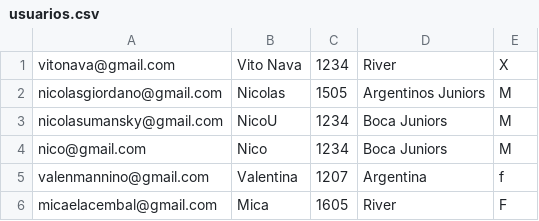
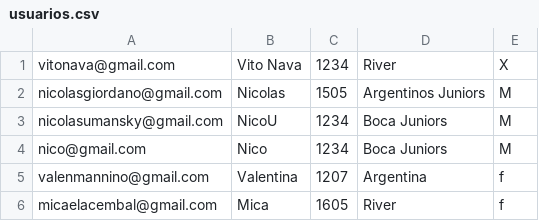
Before and after one commit to NicoUmansky/Programacion1ProyectoUADE, a CSV file: Files/usuarios.csv, drawn as a sheet.

```diff
--- a/Files/usuarios.csv
+++ b/Files/usuarios.csv
@@ -5,2 +5,2 @@ nico@gmail.com;Nico;1234;Boca Juniors;M
 valenmannino@gmail.com;Valentina;1207;Argentina;f
-micaelacembal@gmail.com;Mica;1605;River;F
+micaelacembal@gmail.com;Mica;1605;River;f
```
Also changed, not shown: 1 other file.
